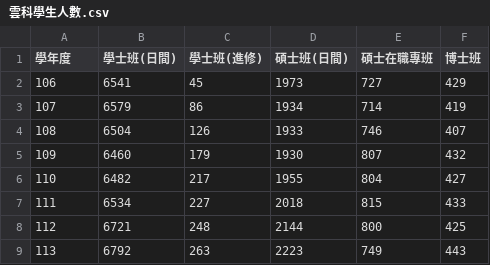
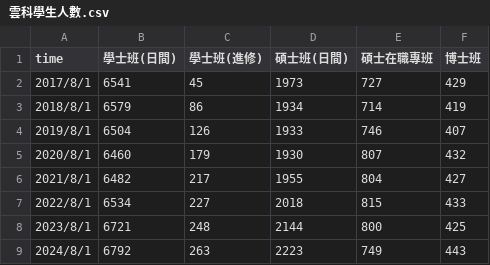
Before and after one commit to YCRaymond/grafana-data-test, a CSV file: 雲科學生人數.csv, drawn as a sheet.

Commit message:
Add files via upload

```diff
--- a/雲科學生人數.csv
+++ b/雲科學生人數.csv
@@ -1,9 +1,9 @@
-學年度,學士班(日間),學士班(進修),碩士班(日間),碩士在職專班,博士班
-106,6541,45,1973,727,429
-107,6579,86,1934,714,419
-108,6504,126,1933,746,407
-109,6460,179,1930,807,432
-110,6482,217,1955,804,427
-111,6534,227,2018,815,433
-112,6721,248,2144,800,425
-113,6792,263,2223,749,443
+time,學士班(日間),學士班(進修),碩士班(日間),碩士在職專班,博士班
+2017/8/1,6541,45,1973,727,429
+2018/8/1,6579,86,1934,714,419
+2019/8/1,6504,126,1933,746,407
+2020/8/1,6460,179,1930,807,432
+2021/8/1,6482,217,1955,804,427
+2022/8/1,6534,227,2018,815,433
+2023/8/1,6721,248,2144,800,425
+2024/8/1,6792,263,2223,749,443
```
